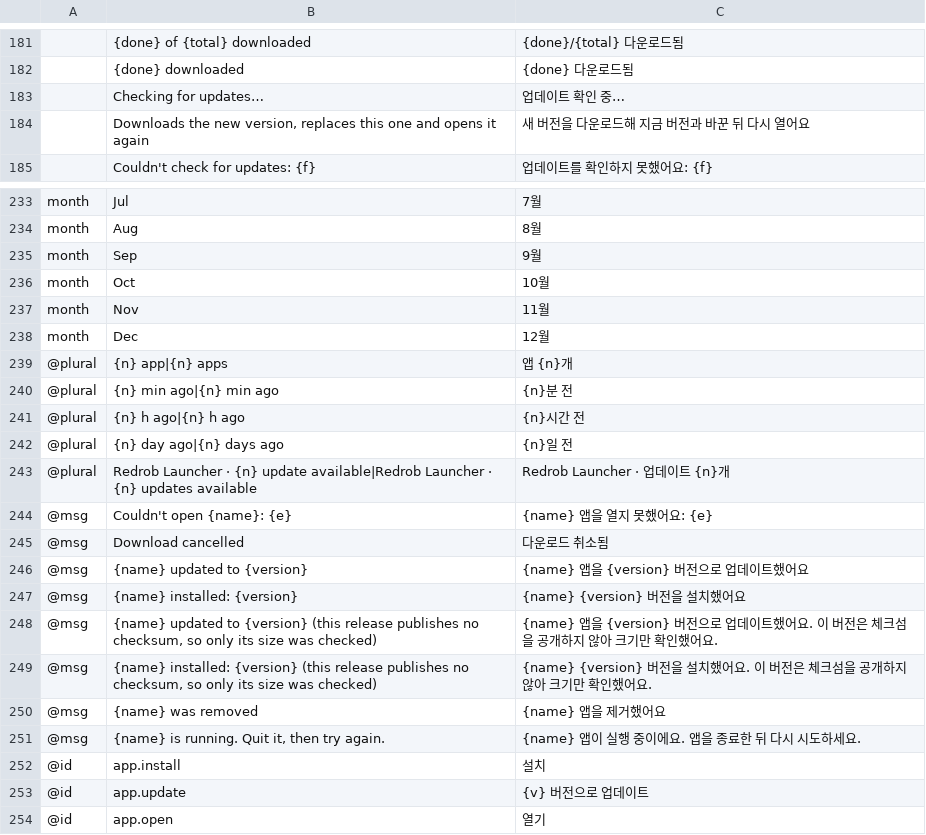
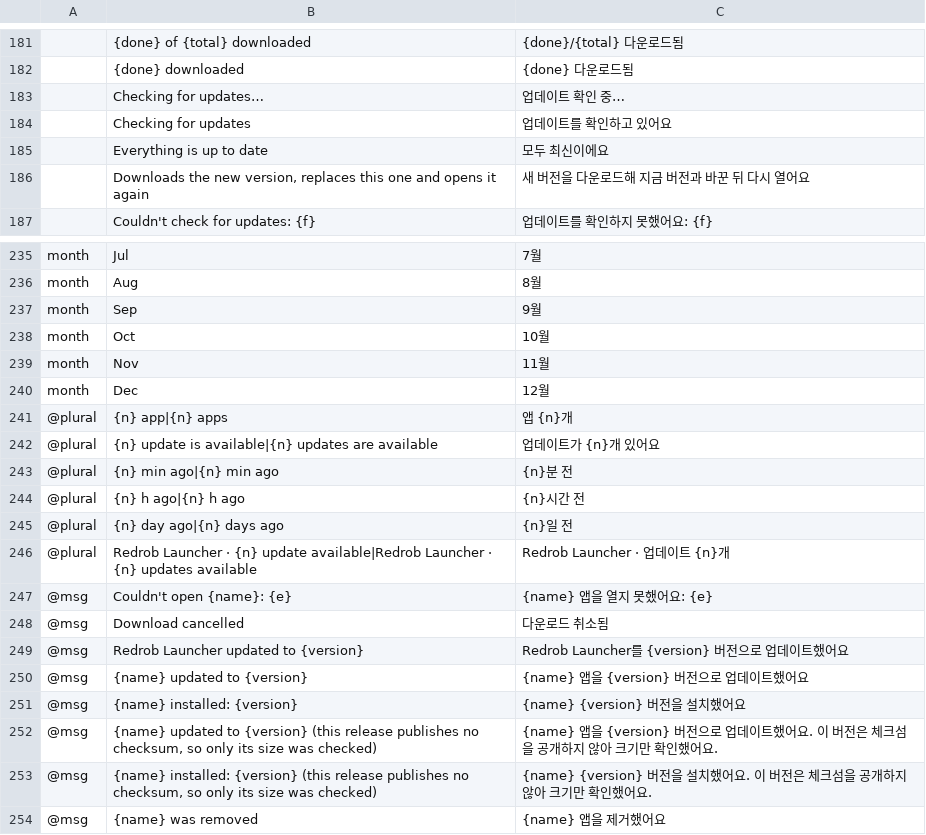
Before and after one commit to redrob-labs/redrob-launcher, a TSV file: crates/ui-egui/src/i18n/ko.tsv, drawn as a sheet; only a part is shown, gaps mark what is left out; the shorter side is filled out with more unchanged rows; the diff names each change by its address in the sheet, - before the commit and + after, or states it on an @@ line.

Commit message:
0.11.8: say the launcher updated itself; tray links and Check for Updates work
- After a self-update the new copy says "Redrob Launcher updated to 0.11.8" once and keeps the
  toast until the window has had the focus (it could open behind other windows and the 4.5 s toast
  ran out unseen), plus a system notification. Decided by the helper's "install exit 0" or the
  update marker naming this version, so a missing helper file no longer hides it.
- Tray: Visit redrob.ai and Redrob on GitHub open straight from the menu callback with
  process::open_url (the sign-in page's path) instead of explorer.exe. Check for Updates shows
  the window, toasts that it is checking and then what it found.

```diff
--- a/crates/ui-egui/src/i18n/ko.tsv
+++ b/crates/ui-egui/src/i18n/ko.tsv
+row 184:  | Checking for updates | 업데이트를 확인하고 있어요
+row 185:  | Everything is up to date | 모두 최신이에요
+row 242: @plural | {n} update is available|{n} updates are available | 업데이트가 {n}개 있어요
+row 249: @msg | Redrob Launcher updated to {version} | Redrob Launcher를 {version} 버전으로 업데이트했어요
```
Also changed, not shown: 6 other files.
